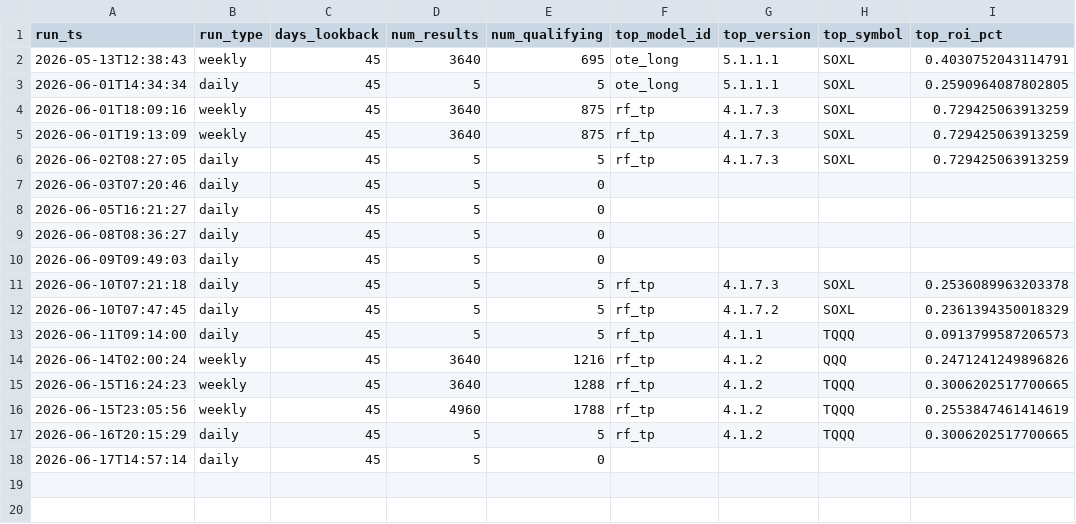
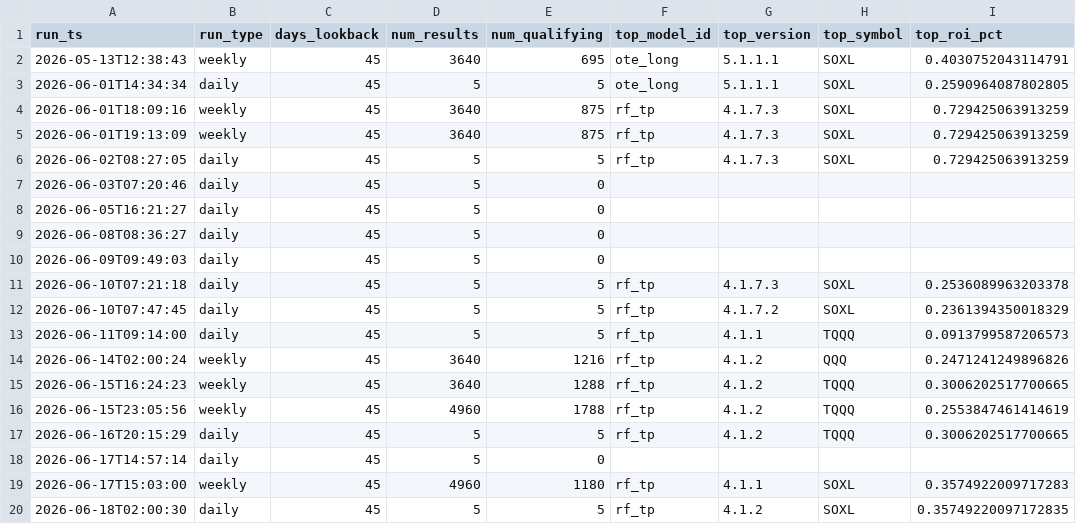
Before and after one commit to tenex-lab/tenex-lab.github.io, a CSV file: registry/run_log.csv, drawn as a sheet.

Commit message:
Daily run: 20260618

```diff
--- a/registry/run_log.csv
+++ b/registry/run_log.csv
@@ -18 +18,3 @@ run_ts,run_type,days_lookback,num_results,num_qualifying,top_model_id,top_versio
 2026-06-17T14:57:14,daily,45,5,0,,,,
+2026-06-17T15:03:00,weekly,45,4960,1180,rf_tp,4.1.1,SOXL,0.3574922009717283
+2026-06-18T02:00:30,daily,45,5,5,rf_tp,4.1.2,SOXL,0.35749220097172835
```
Also changed, not shown: 1 other file.
